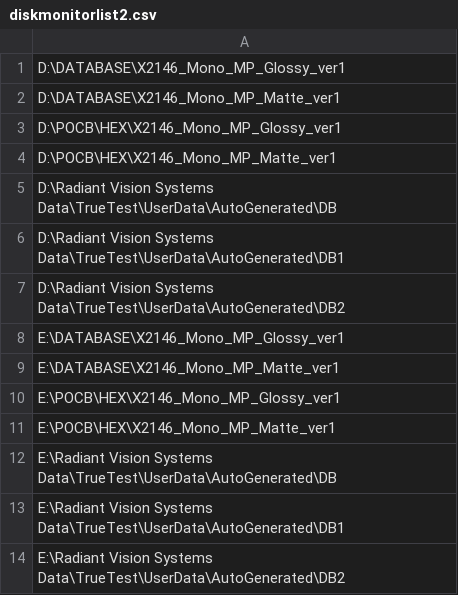
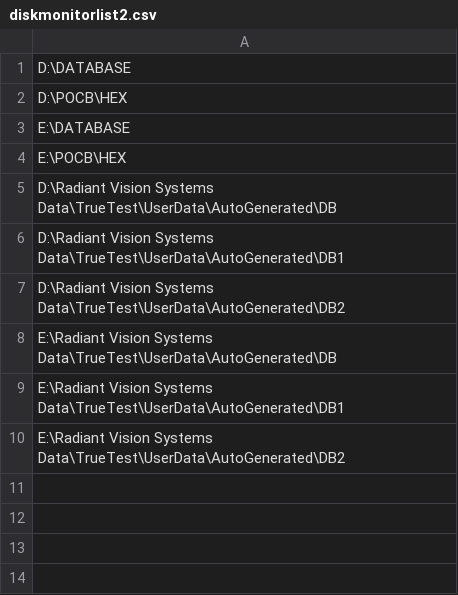
Before and after one commit to chaudohoang/toyprojects, a CSV file: ForRadiant/bin/Debug/AutoDeleteData/TabletSetting/diskmonitorlist2.csv, drawn as a sheet.

```diff
--- a/ForRadiant/bin/Debug/AutoDeleteData/TabletSetting/diskmonitorlist2.csv
+++ b/ForRadiant/bin/Debug/AutoDeleteData/TabletSetting/diskmonitorlist2.csv
@@ -1,5 +1,5 @@
-D:\DATABASE\X2146_Mono_MP_Glossy_ver1
-D:\DATABASE\X2146_Mono_MP_Matte_ver1
-D:\POCB\HEX\X2146_Mono_MP_Glossy_ver1
-D:\POCB\HEX\X2146_Mono_MP_Matte_ver1
+D:\DATABASE
+D:\POCB\HEX
+E:\DATABASE
+E:\POCB\HEX
 D:\Radiant Vision Systems Data\TrueTest\UserData\AutoGenerated\DB
@@ -7,6 +7,2 @@ D:\Radiant Vision Systems Data\TrueTest\UserData\AutoGenerated\DB1
 D:\Radiant Vision Systems Data\TrueTest\UserData\AutoGenerated\DB2
-E:\DATABASE\X2146_Mono_MP_Glossy_ver1
-E:\DATABASE\X2146_Mono_MP_Matte_ver1
-E:\POCB\HEX\X2146_Mono_MP_Glossy_ver1
-E:\POCB\HEX\X2146_Mono_MP_Matte_ver1
 E:\Radiant Vision Systems Data\TrueTest\UserData\AutoGenerated\DB
```
Also changed, not shown: ForRadiant/bin/Debug/AutoDeleteData/TabletSetting/foldermonitorlist.csv, 7 other files.
